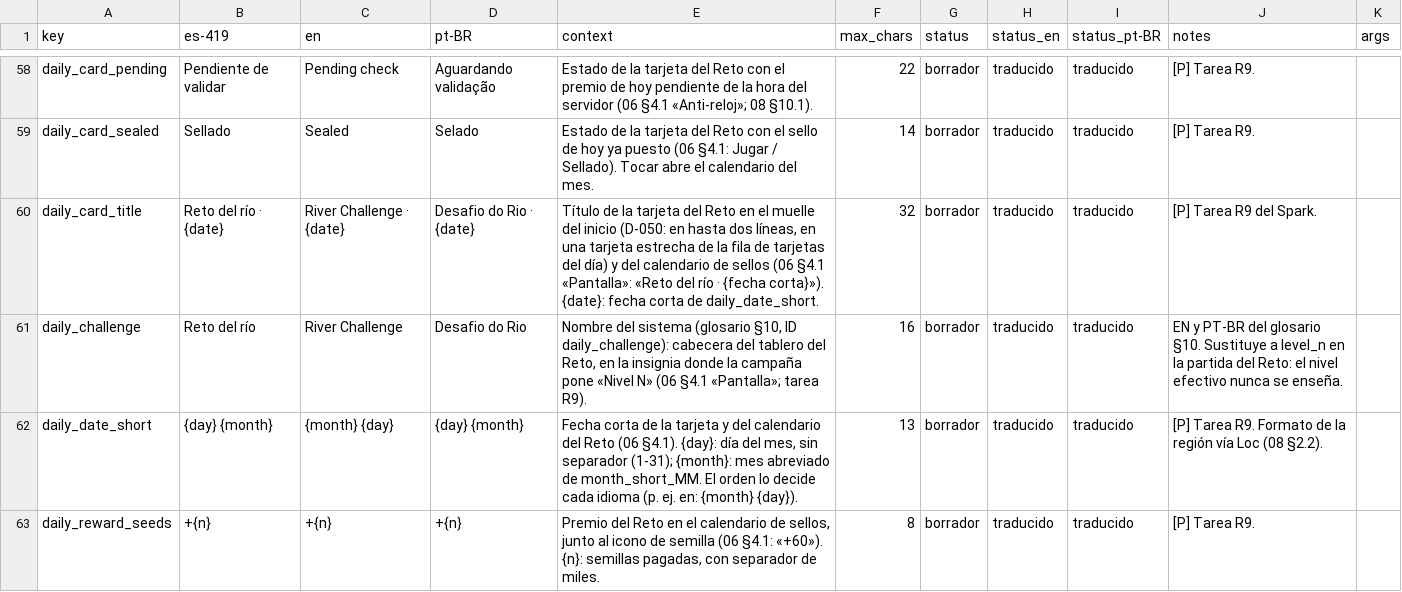
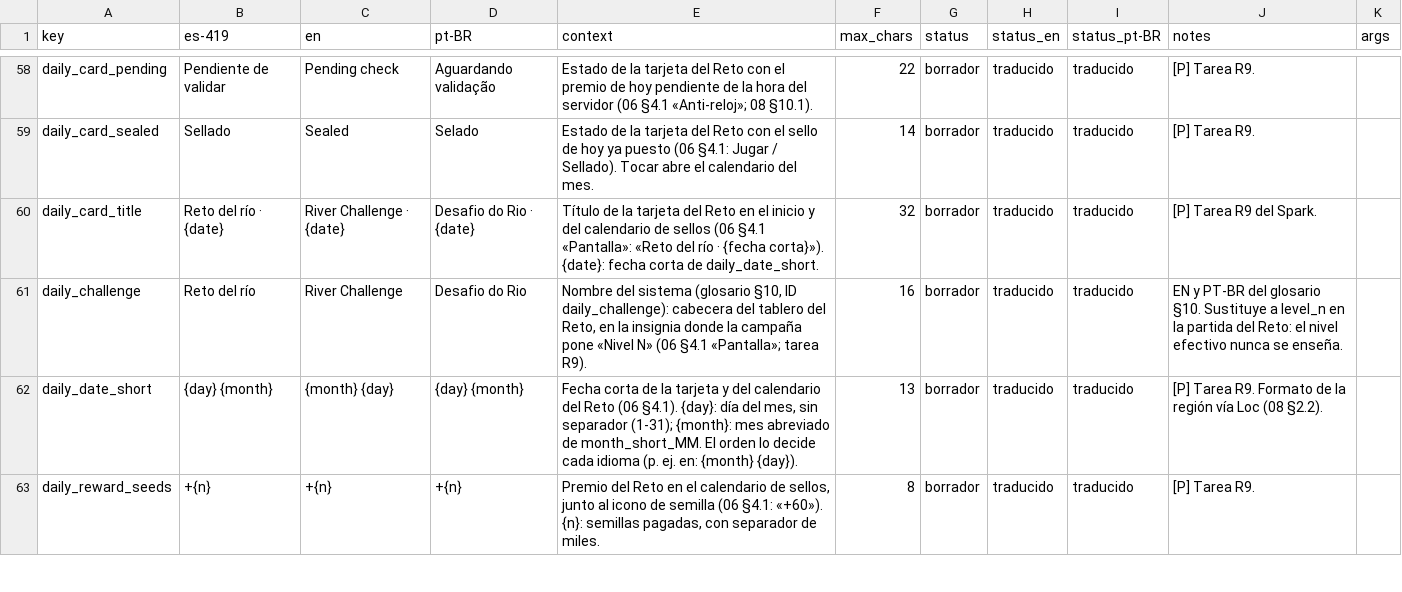
Before and after one commit to Nipko/fill-game, a CSV file: Assets/_Project/Data/Loc/strings.csv, drawn as a sheet; only a part is shown, gaps mark what is left out.

```diff
--- a/Assets/_Project/Data/Loc/strings.csv
+++ b/Assets/_Project/Data/Loc/strings.csv
@@ -62,3 +62,3 @@ daily_card_pending,Pendiente de validar,Pending check,Aguardando validação,"Es
 daily_card_sealed,Sellado,Sealed,Selado,"Estado de la tarjeta del Reto con el sello de hoy ya puesto (06 §4.1: Jugar / Sellado). Tocar abre el calendario del mes.",14,borrador,traducido,traducido,"[P] Tarea R9.",
-daily_card_title,Reto del río · {date},River Challenge · {date},Desafio do Rio · {date},"Título de la tarjeta del Reto en el muelle del inicio (D-050: en hasta dos líneas, en una tarjeta estrecha de la fila de tarjetas del día) y del calendario de sellos (06 §4.1 «Pantalla»: «Reto del río · {fecha corta}»). {date}: fecha corta de daily_date_short.",32,borrador,traducido,traducido,"[P] Tarea R9 del Spark.",
+daily_card_title,Reto del río · {date},River Challenge · {date},Desafio do Rio · {date},"Título de la tarjeta del Reto en el inicio y del calendario de sellos (06 §4.1 «Pantalla»: «Reto del río · {fecha corta}»). {date}: fecha corta de daily_date_short.",32,borrador,traducido,traducido,"[P] Tarea R9 del Spark.",
 daily_challenge,Reto del río,River Challenge,Desafio do Rio,"Nombre del sistema (glosario §10, ID daily_challenge): cabecera del tablero del Reto, en la insignia donde la campaña pone «Nivel N» (06 §4.1 «Pantalla»; tarea R9).",16,borrador,traducido,traducido,"EN y PT-BR del glosario §10. Sustituye a level_n en la partida del Reto: el nivel efectivo nunca se enseña.",
```
